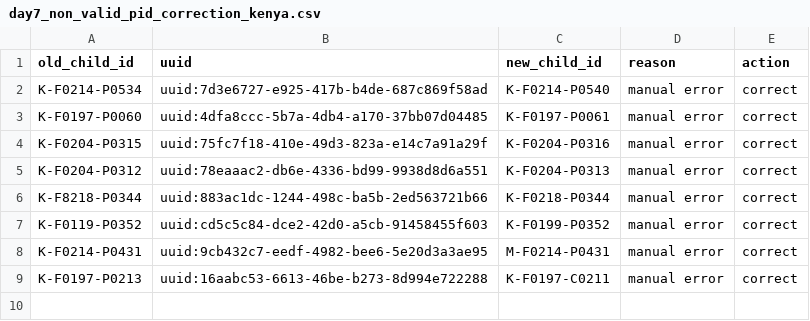
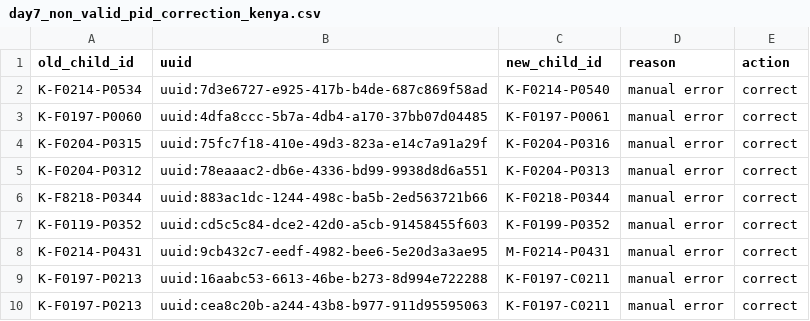
Before and after one commit to SwissTPH/timci, a CSV file: inst/extdata/cleaning/day7_non_valid_pid_correction_kenya.csv, drawn as a sheet; the diff names each change by its address in the sheet, - before the commit and + after, or states it on an @@ line.

Commit message:
Update day7_non_valid_pid_correction_kenya.csv

```diff
--- a/inst/extdata/cleaning/day7_non_valid_pid_correction_kenya.csv
+++ b/inst/extdata/cleaning/day7_non_valid_pid_correction_kenya.csv
+row 10: K-F0197-P0213 | uuid:cea8c20b-a244-43b8-b977-911d95595063 | K-F0197-C0211 | manual error | correct
```
